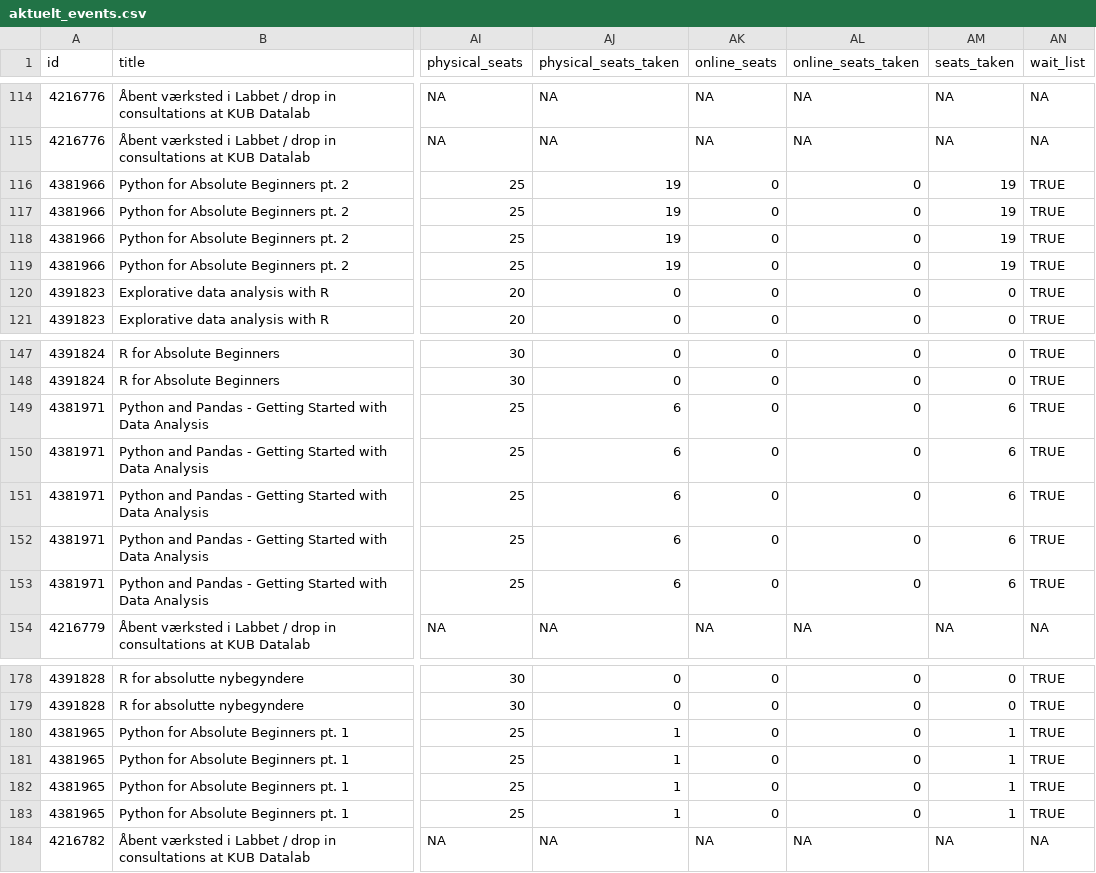
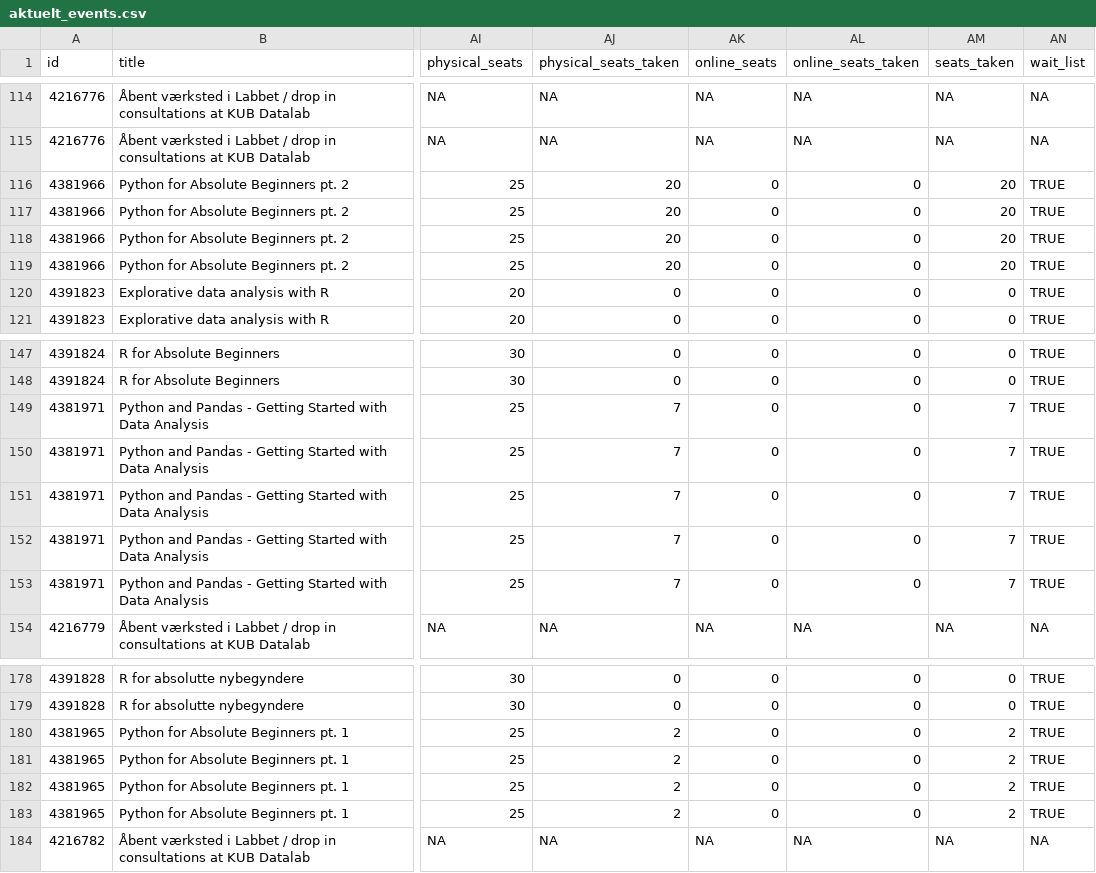
Before and after one commit to KUBDatalab/tal-og-data, a CSV file: data/event_data/aktuelt_events.csv, drawn as a sheet; only a part is shown, gaps mark what is left out; the diff names each change by its address in the sheet, - before the commit and + after, or states it on an @@ line.

```diff
--- a/data/event_data/aktuelt_events.csv
+++ b/data/event_data/aktuelt_events.csv
-AJ116:AJ119 (physical_seats_taken): 19
+AJ116:AJ119 (physical_seats_taken): 20
-AM116:AM119 (seats_taken): 19
+AM116:AM119 (seats_taken): 20
-AJ149:AJ153 (physical_seats_taken): 6
+AJ149:AJ153 (physical_seats_taken): 7
-AM149:AM153 (seats_taken): 6
+AM149:AM153 (seats_taken): 7
-AJ180:AJ183 (physical_seats_taken): 1
+AJ180:AJ183 (physical_seats_taken): 2
-AM180:AM183 (seats_taken): 1
+AM180:AM183 (seats_taken): 2
```
Also changed, not shown: data/event_data/all_event_details.csv, data/event_data/current_events_details.csv, 1 other file.
